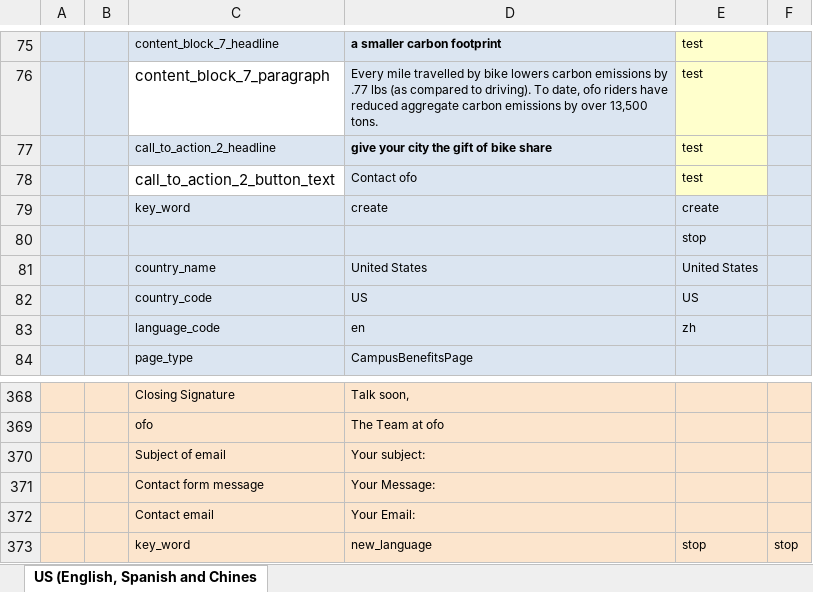
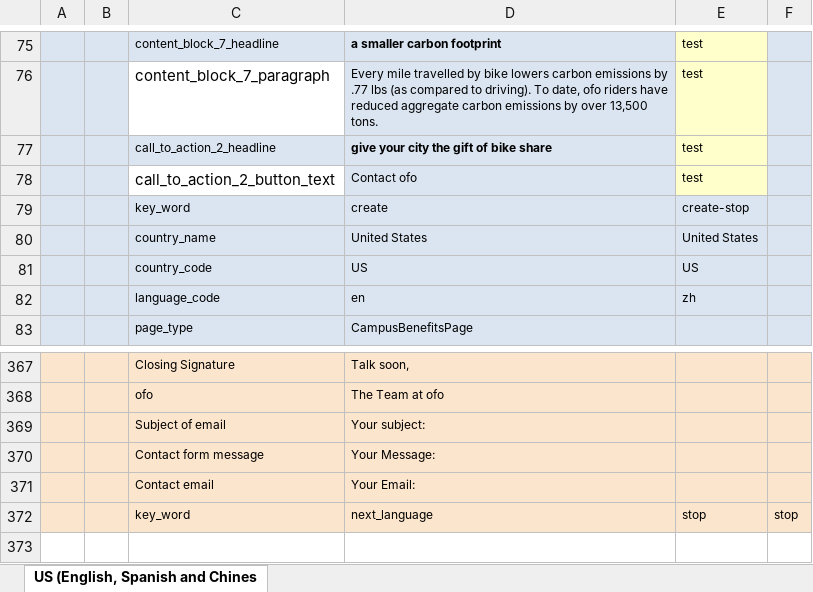
Before and after one commit to Ted-Koomen/file_parser, an Excel workbook: do_not_delete/usa-translations.xlsx, sheet US (English, Spanish and Chines, drawn as a sheet; only a part is shown, gaps mark what is left out; values as stored, in another font and other column widths than the file's, no borders; charts and pictures not drawn; removed rows and columns are numbered as before the commit, all else as after; the diff names each change by its address in the sheet, - before the commit and + after, or states it on an @@ line.

Commit message:
add condition to change row if language is not needed

```diff
--- a/do_not_delete/usa-translations.xlsx (sheet US (English, Spanish and Chines)
+++ b/do_not_delete/usa-translations.xlsx (sheet US (English, Spanish and Chines)
-E79: create
+E79: create-stop
-row 80:  |  |  |  | stop
-D372: new_language
+D372: next_language
```
Also changed, not shown: 11 other files.
